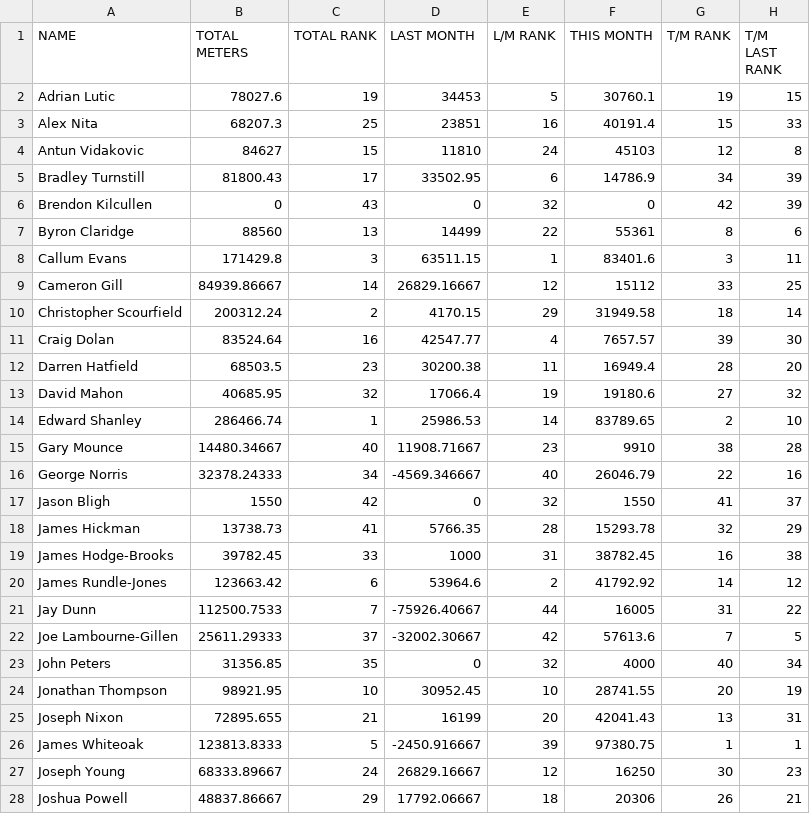
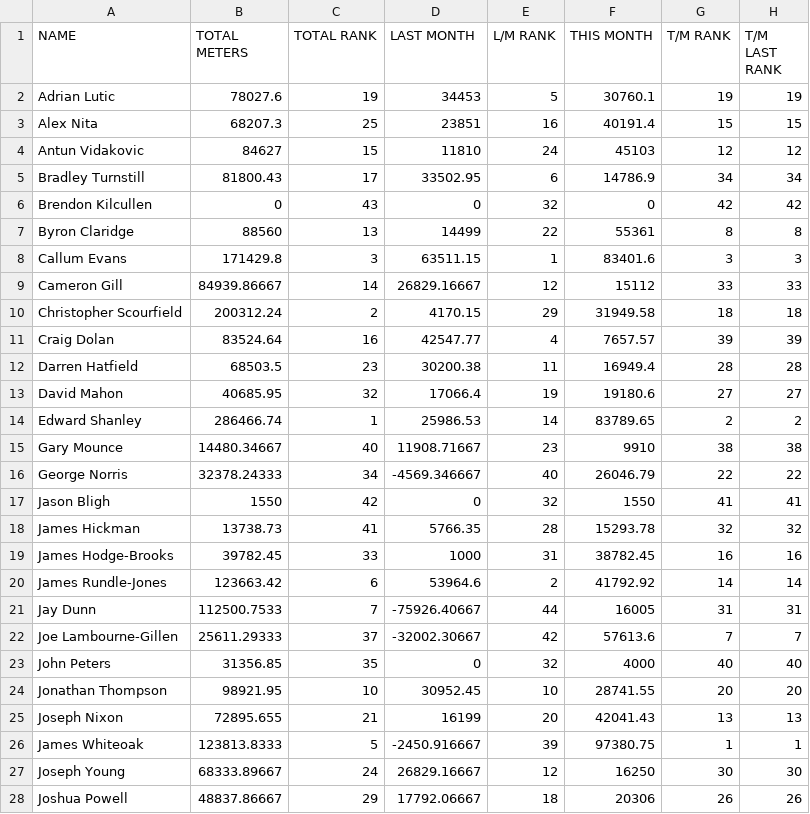
Before and after one commit to HeWearsSpandex/apps, a CSV file: data/actual_distances.csv, drawn as a sheet; only a part is shown; the diff covers the shown part only.

Commit message:
Update distances via VBA

```diff
--- a/data/actual_distances.csv
+++ b/data/actual_distances.csv
@@ -1,28 +1,28 @@
 NAME,TOTAL METERS,TOTAL RANK,LAST MONTH,L/M RANK,THIS MONTH,T/M RANK,T/M LAST RANK
-Adrian Lutic,78027.6,19,34453,5,30760.1,19,15
-Alex Nita,68207.3,25,23851,16,40191.4,15,33
-Antun Vidakovic,84627,15,11810,24,45103,12,8
-Bradley Turnstill,81800.43,17,33502.95,6,14786.9,34,39
-Brendon Kilcullen,0,43,0,32,0,42,39
-Byron Claridge,88560,13,14499,22,55361,8,6
-Callum Evans,171429.8,3,63511.15,1,83401.6,3,11
-Cameron Gill,84939.86667,14,26829.16667,12,15112,33,25
-Christopher Scourfield,200312.24,2,4170.15,29,31949.58,18,14
-Craig Dolan,83524.64,16,42547.77,4,7657.57,39,30
-Darren Hatfield,68503.5,23,30200.38,11,16949.4,28,20
-David Mahon,40685.95,32,17066.4,19,19180.6,27,32
-Edward Shanley,286466.74,1,25986.53,14,83789.65,2,10
-Gary Mounce,14480.34667,40,11908.71667,23,9910,38,28
-George Norris,32378.24333,34,-4569.346667,40,26046.79,22,16
-Jason Bligh,1550,42,0,32,1550,41,37
-James Hickman,13738.73,41,5766.35,28,15293.78,32,29
-James Hodge-Brooks,39782.45,33,1000,31,38782.45,16,38
-James Rundle-Jones,123663.42,6,53964.6,2,41792.92,14,12
-Jay Dunn,112500.7533,7,-75926.40667,44,16005,31,22
-Joe Lambourne-Gillen,25611.29333,37,-32002.30667,42,57613.6,7,5
-John Peters,31356.85,35,0,32,4000,40,34
-Jonathan Thompson,98921.95,10,30952.45,10,28741.55,20,19
-Joseph Nixon,72895.655,21,16199,20,42041.43,13,31
+Adrian Lutic,78027.6,19,34453,5,30760.1,19,19
+Alex Nita,68207.3,25,23851,16,40191.4,15,15
+Antun Vidakovic,84627,15,11810,24,45103,12,12
+Bradley Turnstill,81800.43,17,33502.95,6,14786.9,34,34
+Brendon Kilcullen,0,43,0,32,0,42,42
+Byron Claridge,88560,13,14499,22,55361,8,8
+Callum Evans,171429.8,3,63511.15,1,83401.6,3,3
+Cameron Gill,84939.86667,14,26829.16667,12,15112,33,33
+Christopher Scourfield,200312.24,2,4170.15,29,31949.58,18,18
+Craig Dolan,83524.64,16,42547.77,4,7657.57,39,39
+Darren Hatfield,68503.5,23,30200.38,11,16949.4,28,28
+David Mahon,40685.95,32,17066.4,19,19180.6,27,27
+Edward Shanley,286466.74,1,25986.53,14,83789.65,2,2
+Gary Mounce,14480.34667,40,11908.71667,23,9910,38,38
+George Norris,32378.24333,34,-4569.346667,40,26046.79,22,22
+Jason Bligh,1550,42,0,32,1550,41,41
+James Hickman,13738.73,41,5766.35,28,15293.78,32,32
+James Hodge-Brooks,39782.45,33,1000,31,38782.45,16,16
+James Rundle-Jones,123663.42,6,53964.6,2,41792.92,14,14
+Jay Dunn,112500.7533,7,-75926.40667,44,16005,31,31
+Joe Lambourne-Gillen,25611.29333,37,-32002.30667,42,57613.6,7,7
+John Peters,31356.85,35,0,32,4000,40,40
+Jonathan Thompson,98921.95,10,30952.45,10,28741.55,20,20
+Joseph Nixon,72895.655,21,16199,20,42041.43,13,13
 James Whiteoak,123813.8333,5,-2450.916667,39,97380.75,1,1
-Joseph Young,68333.89667,24,26829.16667,12,16250,30,23
-Joshua Powell,48837.86667,29,17792.06667,18,20306,26,21
+Joseph Young,68333.89667,24,26829.16667,12,16250,30,30
+Joshua Powell,48837.86667,29,17792.06667,18,20306,26,26
```
Also changed, not shown: 18 edited cells elsewhere in this file.
